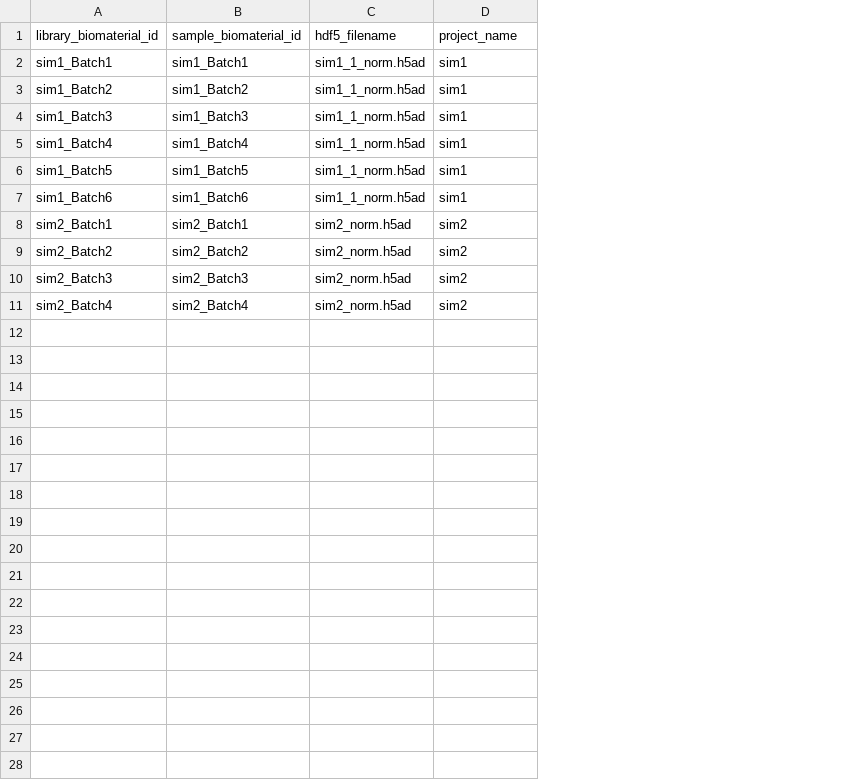
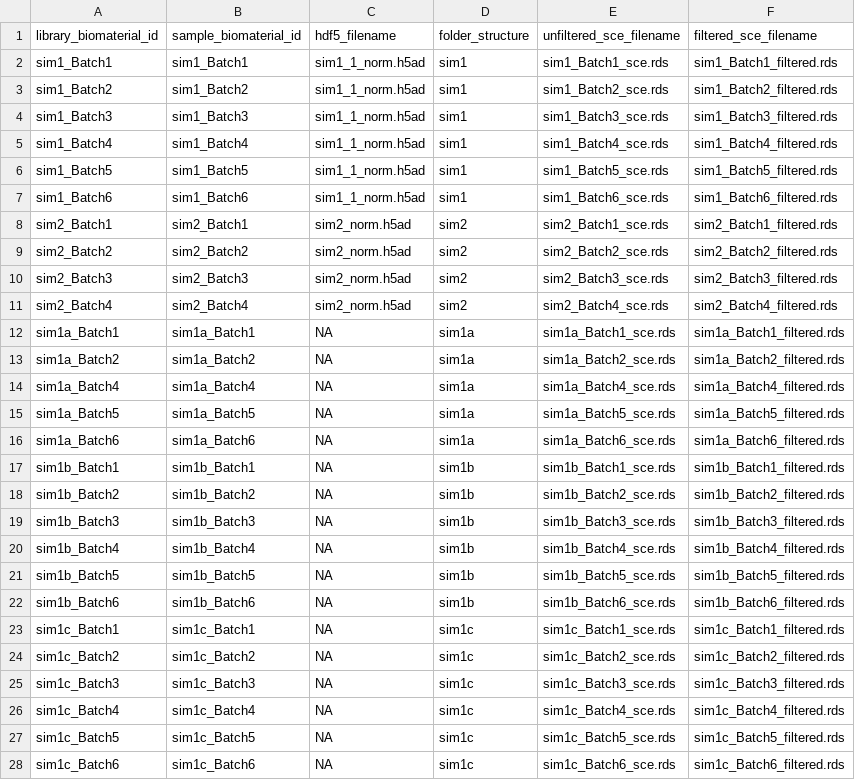
Before and after one commit to AlexsLemonade/sc-data-integration, a TSV file: sample-info/scib-simulated-processed-libraries.tsv, drawn as a sheet; the diff names each change by its address in the sheet, - before the commit and + after, or states it on an @@ line.

Commit message:
hoping to get to scib data structure for pipeline run

```diff
--- a/sample-info/scib-simulated-processed-libraries.tsv
+++ b/sample-info/scib-simulated-processed-libraries.tsv
+column E (unfiltered_sce_filename), rows 2-11: sim1_Batch1_sce.rds | sim1_Batch2_sce.rds | sim1_Batch3_sce.rds | sim1_Batch4_sce.rds | sim1_Batch5_sce.rds | sim1_Batch6_sce.rds | sim2_Batch1_sce.rds | sim2_Batch2_sce.rds | sim2_Batch3_sce.rds | sim2_Batch4_sce.rds
+column F (filtered_sce_filename), rows 2-11: sim1_Batch1_filtered.rds | sim1_Batch2_filtered.rds | sim1_Batch3_filtered.rds | sim1_Batch4_filtered.rds | sim1_Batch5_filtered.rds | sim1_Batch6_filtered.rds | sim2_Batch1_filtered.rds | sim2_Batch2_filtered.rds | sim2_Batch3_filtered.rds | sim2_Batch4_filtered.rds
-D1: project_name
+D1: folder_structure
+row 12: sim1a_Batch1 | sim1a_Batch1 | NA | sim1a | sim1a_Batch1_sce.rds | sim1a_Batch1_filtered.rds
+row 13: sim1a_Batch2 | sim1a_Batch2 | NA | sim1a | sim1a_Batch2_sce.rds | sim1a_Batch2_filtered.rds
+row 14: sim1a_Batch4 | sim1a_Batch4 | NA | sim1a | sim1a_Batch4_sce.rds | sim1a_Batch4_filtered.rds
+row 15: sim1a_Batch5 | sim1a_Batch5 | NA | sim1a | sim1a_Batch5_sce.rds | sim1a_Batch5_filtered.rds
+row 16: sim1a_Batch6 | sim1a_Batch6 | NA | sim1a | sim1a_Batch6_sce.rds | sim1a_Batch6_filtered.rds
+row 17: sim1b_Batch1 | sim1b_Batch1 | NA | sim1b | sim1b_Batch1_sce.rds | sim1b_Batch1_filtered.rds
+row 18: sim1b_Batch2 | sim1b_Batch2 | NA | sim1b | sim1b_Batch2_sce.rds | sim1b_Batch2_filtered.rds
+row 19: sim1b_Batch3 | sim1b_Batch3 | NA | sim1b | sim1b_Batch3_sce.rds | sim1b_Batch3_filtered.rds
+row 20: sim1b_Batch4 | sim1b_Batch4 | NA | sim1b | sim1b_Batch4_sce.rds | sim1b_Batch4_filtered.rds
+row 21: sim1b_Batch5 | sim1b_Batch5 | NA | sim1b | sim1b_Batch5_sce.rds | sim1b_Batch5_filtered.rds
+row 22: sim1b_Batch6 | sim1b_Batch6 | NA | sim1b | sim1b_Batch6_sce.rds | sim1b_Batch6_filtered.rds
+row 23: sim1c_Batch1 | sim1c_Batch1 | NA | sim1c | sim1c_Batch1_sce.rds | sim1c_Batch1_filtered.rds
+row 24: sim1c_Batch2 | sim1c_Batch2 | NA | sim1c | sim1c_Batch2_sce.rds | sim1c_Batch2_filtered.rds
+row 25: sim1c_Batch3 | sim1c_Batch3 | NA | sim1c | sim1c_Batch3_sce.rds | sim1c_Batch3_filtered.rds
+row 26: sim1c_Batch4 | sim1c_Batch4 | NA | sim1c | sim1c_Batch4_sce.rds | sim1c_Batch4_filtered.rds
+row 27: sim1c_Batch5 | sim1c_Batch5 | NA | sim1c | sim1c_Batch5_sce.rds | sim1c_Batch5_filtered.rds
+row 28: sim1c_Batch6 | sim1c_Batch6 | NA | sim1c | sim1c_Batch6_sce.rds | sim1c_Batch6_filtered.rds
```
Also changed, not shown: 3 other files.
